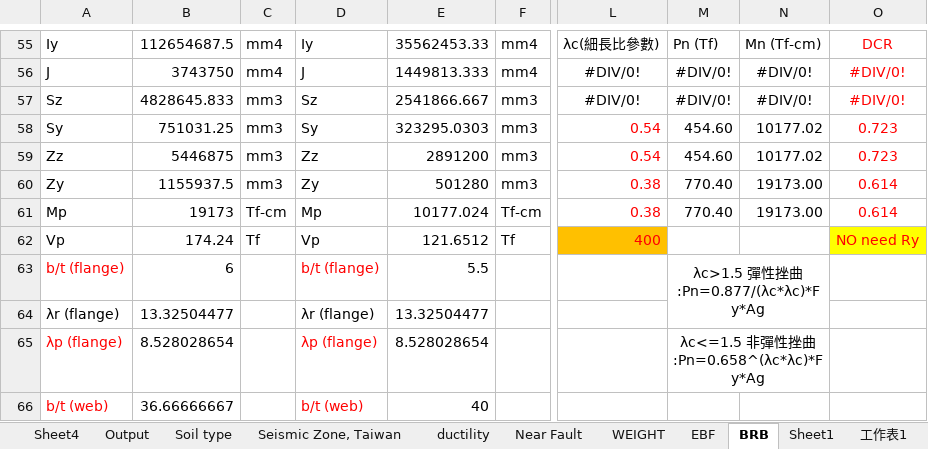
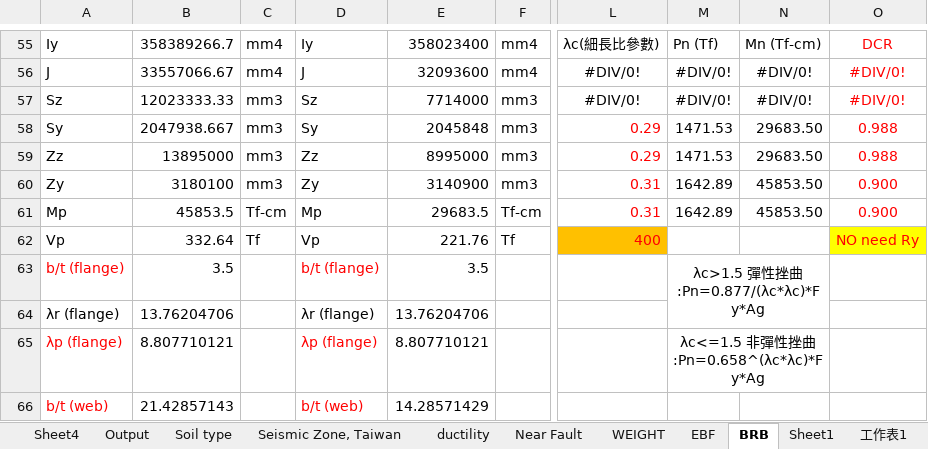
Before and after one commit to skyran1278/matlab, an Excel workbook: 10-st/DP2/check.xlsx, sheet BRB, drawn as a sheet; only a part is shown, gaps mark what is left out; values as stored, in another font and other column widths than the file's, no borders; the diff covers the shown part only; the diff names each change by its address in the sheet, - before the commit and + after, or states it on an @@ line.

```diff
--- a/10-st/DP2/check.xlsx (sheet BRB)
+++ b/10-st/DP2/check.xlsx (sheet BRB)
-B55: 112654687.5
+B55: 358389266.7
-E55: 35562453.33
+E55: 358023400
-B56: 3743750
+B56: 33557066.67
-E56: 1449813.333
+E56: 32093600
-B57: 4828645.833
+B57: 12023333.33
-E57: 2541866.667
+E57: 7714000
-B58: 751031.25
+B58: 2047938.667
-E58: 323295.0303
+E58: 2045848
-L58:L59: 0.54
+L58:L59: 0.29
-M58:M59: 454.60
+M58:M59: 1471.53
-N58:N59: 10177.02
+N58:N59: 29683.50
-O58:O59: 0.723
+O58:O59: 0.988
-B59: 5446875
+B59: 13895000
-E59: 2891200
+E59: 8995000
-B60: 1155937.5
+B60: 3180100
-E60: 501280
+E60: 3140900
-L60:L61: 0.38
+L60:L61: 0.31
-M60:M61: 770.40
+M60:M61: 1642.89
-N60:N61: 19173.00
+N60:N61: 45853.50
-O60:O61: 0.614
+O60:O61: 0.900
-B61: 19173
+B61: 45853.5
-E61: 10177.024
+E61: 29683.5
-B62: 174.24
+B62: 332.64
-E62: 121.6512
+E62: 221.76
-B63: 6
+B63: 3.5
-E63: 5.5
+E63: 3.5
-B64: 13.32504477
+B64: 13.76204706
-E64: 13.32504477
+E64: 13.76204706
-B65: 8.528028654
+B65: 8.807710121
-E65: 8.528028654
+E65: 8.807710121
-B66: 36.66666667
+B66: 21.42857143
-E66: 40
+E66: 14.28571429
```
Also changed, not shown: 2 added rows, 2 removed rows and 196 edited cells elsewhere in this sheet, sheet EBF, sheet 工作表3, other sheet tabs, 20 other files.
